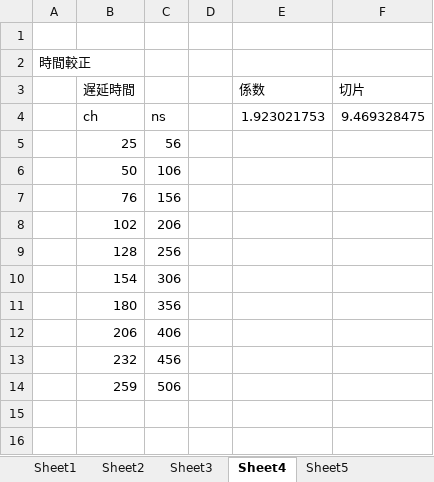
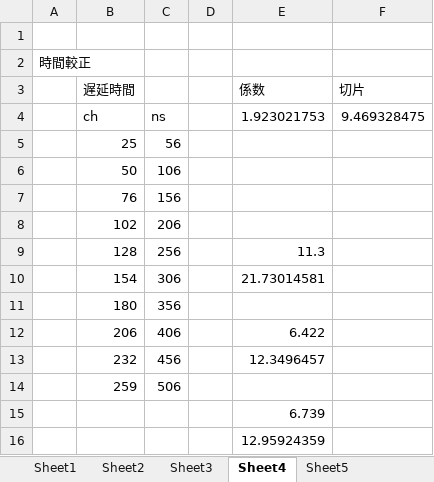
Before and after one commit to RaySasa/douji_keisoku, an Excel workbook: analysis.xlsx, sheet Sheet4, drawn as a sheet; values as stored, in another font and other column widths than the file's, no borders; charts and pictures not drawn; the diff names each change by its address in the sheet, - before the commit and + after, or states it on an @@ line.

Commit message:
xcelを更新

```diff
--- a/analysis.xlsx (sheet Sheet4)
+++ b/analysis.xlsx (sheet Sheet4)
-E9 (係数): (empty)
+E9 (係数): 11.3
-E10 (係数): (empty)
+E10 (係数): 21.73014581
-E12 (係数): (empty)
+E12 (係数): 6.422
-E13 (係数): (empty)
+E13 (係数): 12.3496457
+row 15:  |  |  |  | 6.739
+row 16:  |  |  |  | 12.95924359
```
Also changed, not shown: sheet Sheet3, charts or pictures.
